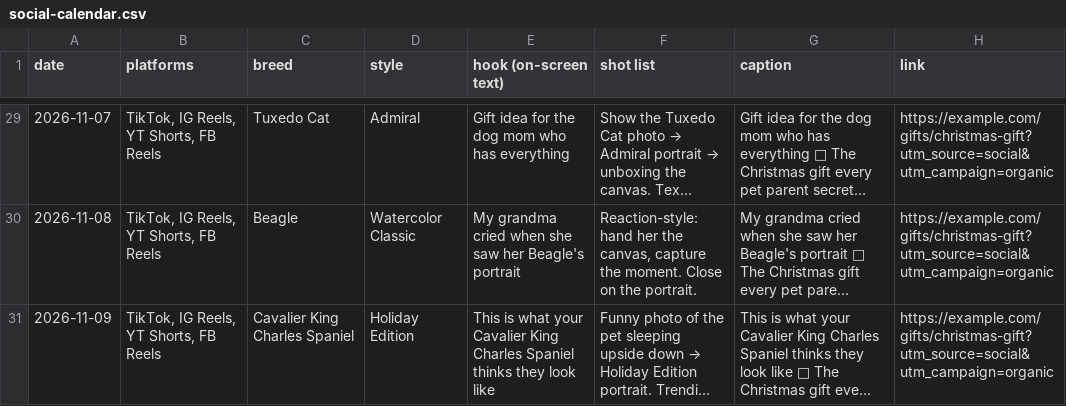
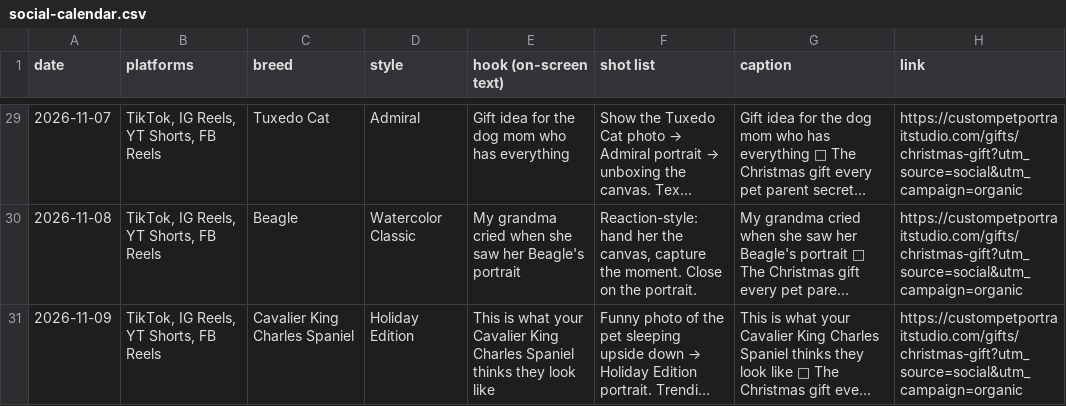
Before and after one commit to Hyram720/Landmark1, a CSV file: marketing/social-calendar.csv, drawn as a sheet; only a part is shown, gaps mark what is left out; long unchanged cells end in …; the diff covers the shown part only; the diff names each change by its address in the sheet, - before the commit and + after, or states it on an @@ line.

```diff
--- a/marketing/social-calendar.csv
+++ b/marketing/social-calendar.csv
-H29:H31 (link): https://example.com/gifts/christmas-gift?utm_source=social&utm_campaign=organic
+H29:H31 (link): https://custompetportraitstudio.com/gifts/christmas-gift?utm_source=social&utm_campaign=organic
```
Also changed, not shown: 27 edited cells elsewhere in this file, marketing/meta-ads.csv, marketing/pinterest-pins.csv, 6 other files.
